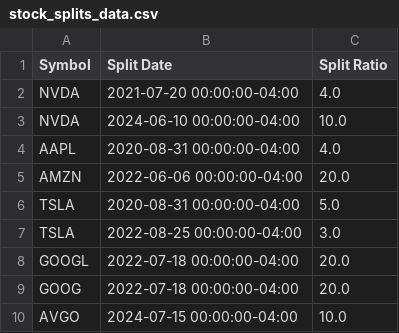
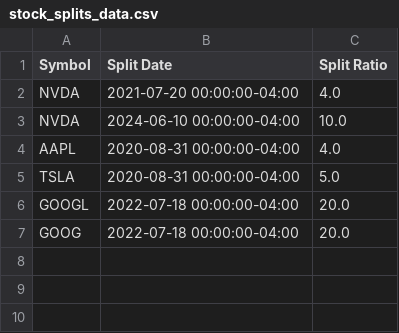
Before and after one commit to deerfieldgreen/yfinance-scaling-system, a CSV file: data/stock_splits_data.csv, drawn as a sheet.

Commit message:
Updated file for 2024-11-04

```diff
--- a/data/stock_splits_data.csv
+++ b/data/stock_splits_data.csv
@@ -4,7 +4,4 @@ NVDA,2024-06-10 00:00:00-04:00,10.0
 AAPL,2020-08-31 00:00:00-04:00,4.0
-AMZN,2022-06-06 00:00:00-04:00,20.0
 TSLA,2020-08-31 00:00:00-04:00,5.0
-TSLA,2022-08-25 00:00:00-04:00,3.0
 GOOGL,2022-07-18 00:00:00-04:00,20.0
 GOOG,2022-07-18 00:00:00-04:00,20.0
-AVGO,2024-07-15 00:00:00-04:00,10.0
```
